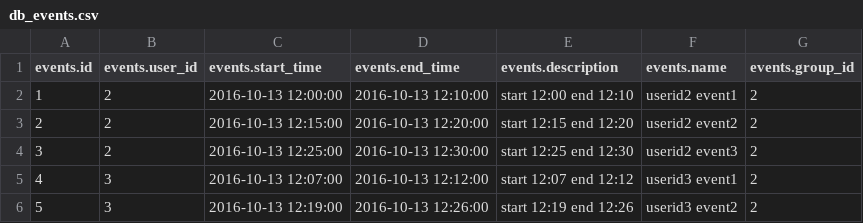
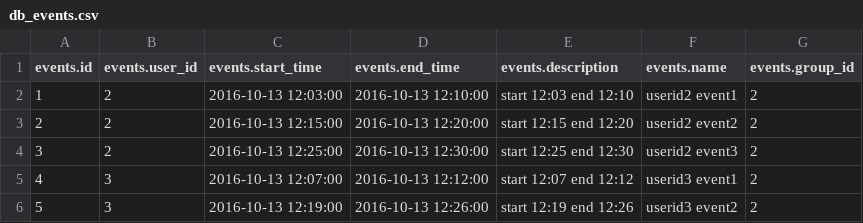
Before and after one commit to dfarley1/gapSort, a CSV file: testDBCSVs/db_events.csv, drawn as a sheet.

Commit message:
Got a list of the events, started some algo

```diff
--- a/testDBCSVs/db_events.csv
+++ b/testDBCSVs/db_events.csv
@@ -1,3 +1,3 @@
 events.id,events.user_id,events.start_time,events.end_time,events.description,events.name,events.group_id
-1,2,2016-10-13 12:00:00,2016-10-13 12:10:00,start 12:00 end 12:10,userid2 event1,2
+1,2,2016-10-13 12:03:00,2016-10-13 12:10:00,start 12:03 end 12:10,userid2 event1,2
 2,2,2016-10-13 12:15:00,2016-10-13 12:20:00,start 12:15 end 12:20,userid2 event2,2
```
Also changed, not shown: 7 other files.
